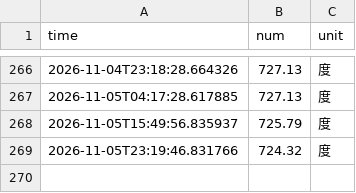
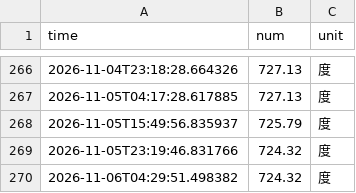
Before and after one commit to yfNJU/nju_electric_monitor, a CSV file: data/electricity_data.csv, drawn as a sheet; only a part is shown, gaps mark what is left out.

```diff
--- a/data/electricity_data.csv
+++ b/data/electricity_data.csv
@@ -269 +269,2 @@ time,num,unit
 2026-11-05T23:19:46.831766,724.32,度
+2026-11-06T04:29:51.498382,724.32,度
```
Also changed, not shown: 6 other files.
